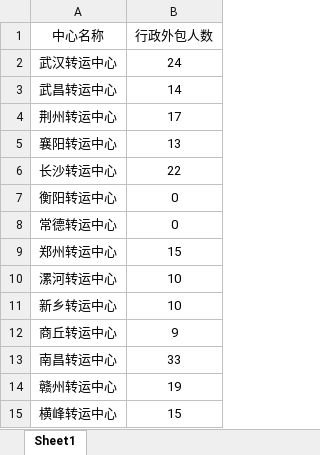
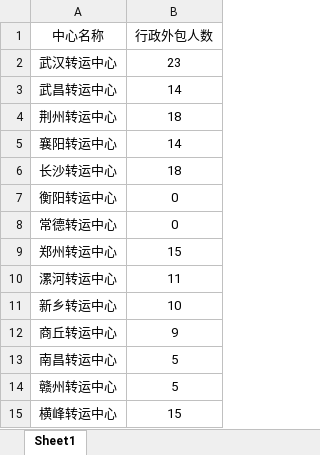
Before and after one commit to qmar1962-cmd/gpt-dashboard, an Excel workbook: public/database/outsourcing.xlsx, sheet Sheet1, drawn as a sheet; values as stored, in another font and other column widths than the file's, no borders; the diff names each change by its address in the sheet, - before the commit and + after, or states it on an @@ line.

Commit message:
data: 0612 data update

```diff
--- a/public/database/outsourcing.xlsx (sheet Sheet1)
+++ b/public/database/outsourcing.xlsx (sheet Sheet1)
-B2 (行政外包人数): 24
+B2 (行政外包人数): 23
-B4 (行政外包人数): 17
+B4 (行政外包人数): 18
-B5 (行政外包人数): 13
+B5 (行政外包人数): 14
-B6 (行政外包人数): 22
+B6 (行政外包人数): 18
-B10 (行政外包人数): 10
+B10 (行政外包人数): 11
-B13 (行政外包人数): 33
+B13 (行政外包人数): 5
-B14 (行政外包人数): 19
+B14 (行政外包人数): 5
```
Also changed, not shown: 21 other files.
